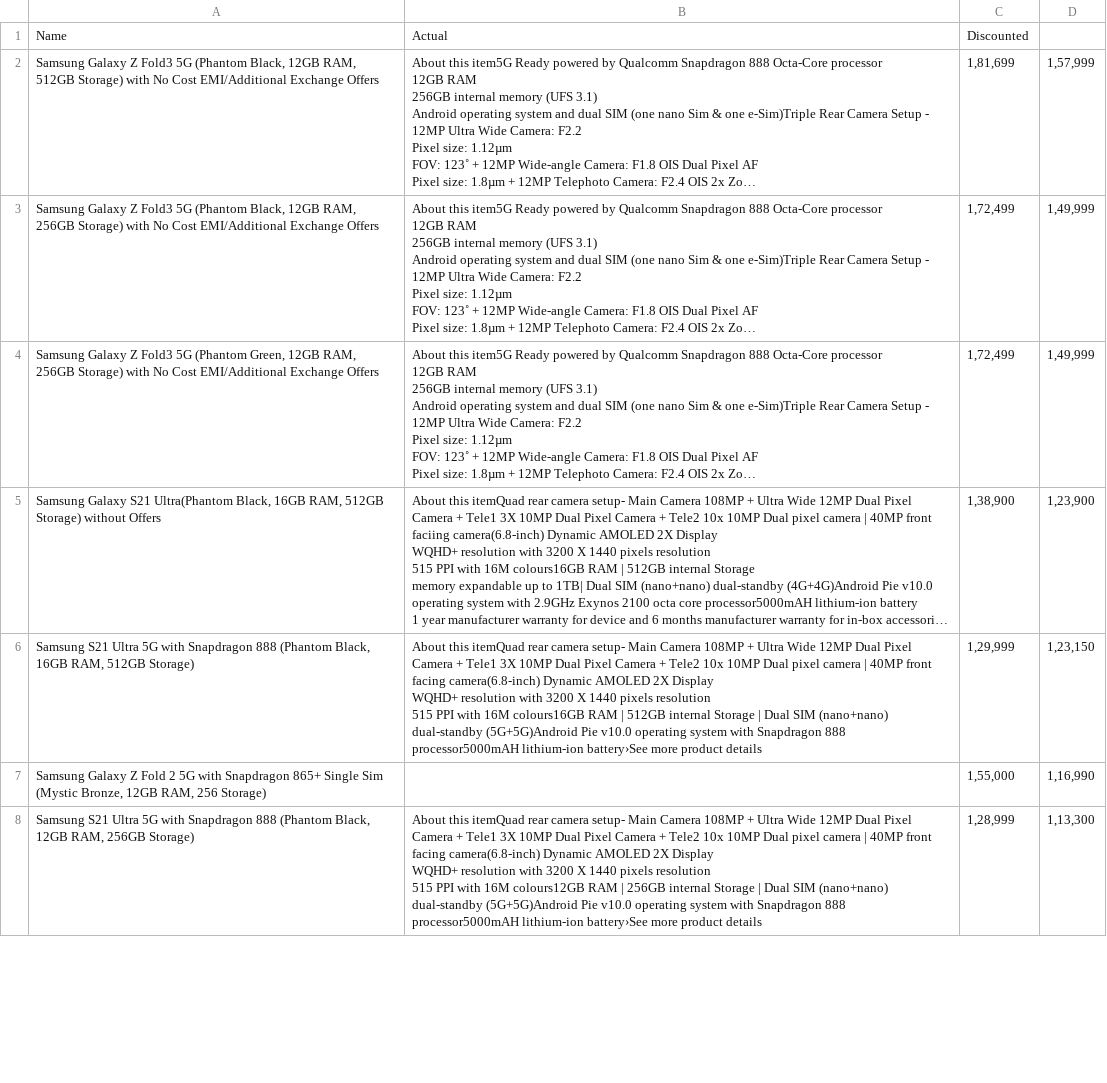
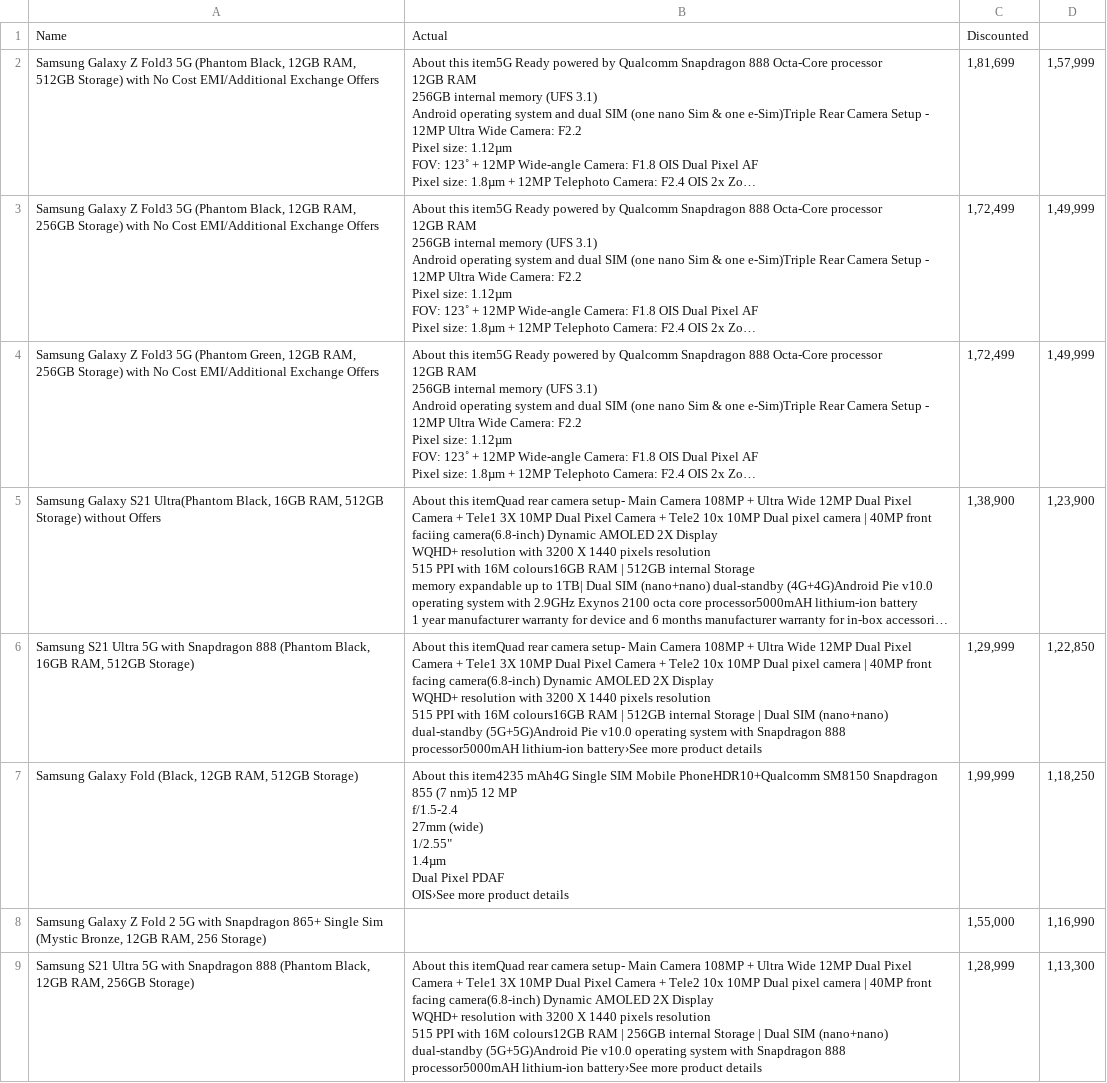
Before and after one commit to vsharma-va/Web_Store_Scraper, a CSV file: Amazon/Amazon.csv, drawn as a sheet; only a part is shown; long unchanged cells end in …; ↵ is a line break in a cell; the diff covers the shown part only; the diff names each change by its address in the sheet, - before the commit and + after, or states it on an @@ line.

```diff
--- a/Amazon/Amazon.csv
+++ b/Amazon/Amazon.csv
-D6: 1,23,150
+D6: 1,22,850
+row 7: Samsung Galaxy Fold (Black, 12GB RAM, 512GB Storage) | About this item4235 mAh4G Single SIM Mobile PhoneHDR10+Qualcomm SM8150 Snapdragon 855 (7 nm)5 12 MP ↵ f/1.5-2.4 ↵ 27mm (wide) ↵ 1/2.55" ↵ 1.4µm ↵ Dual Pixel PDAF ↵ OIS›See more product details | 1,99,999 | 1,18,250
```
Also changed, not shown: 2 added rows, 3 removed rows and 1 edited cell elsewhere in this file, Amazon/Amazon_Sorted.csv, 4 other files.
